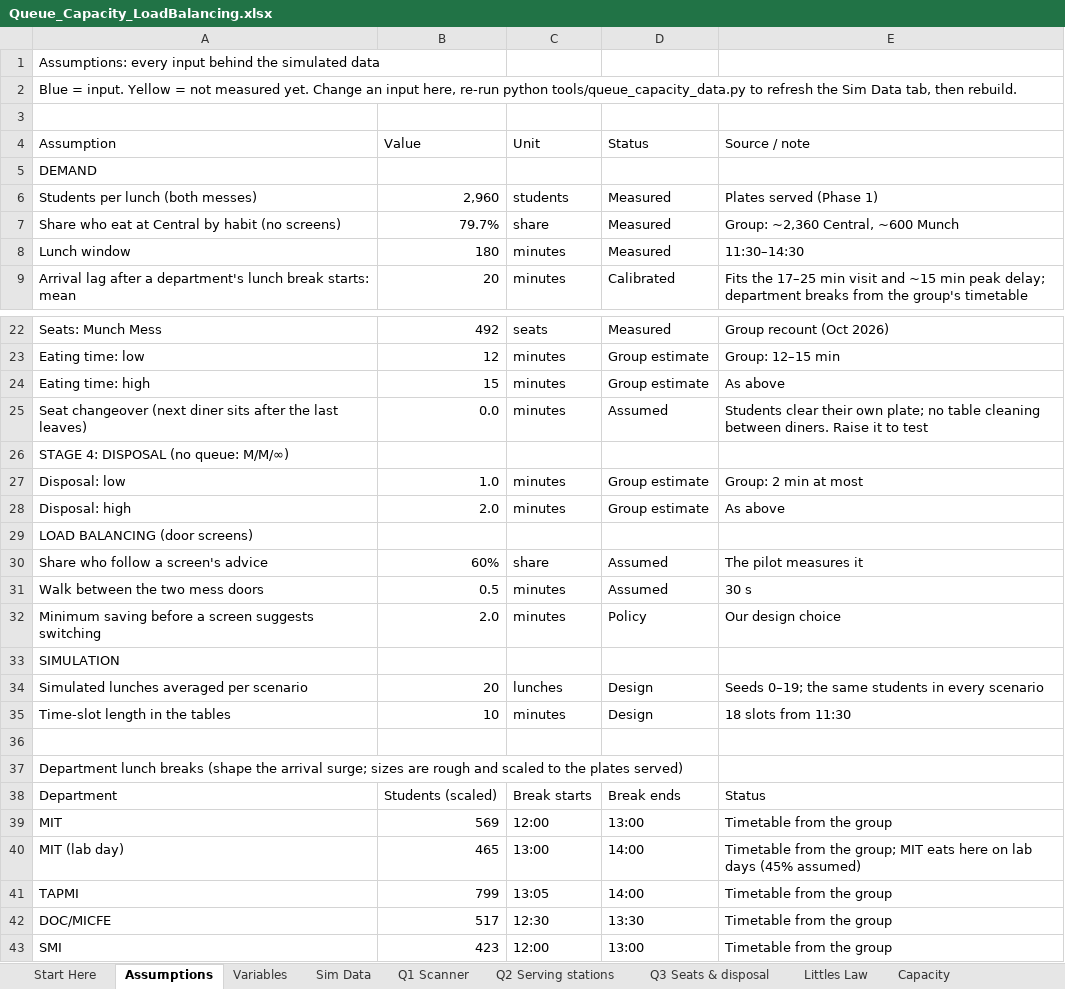
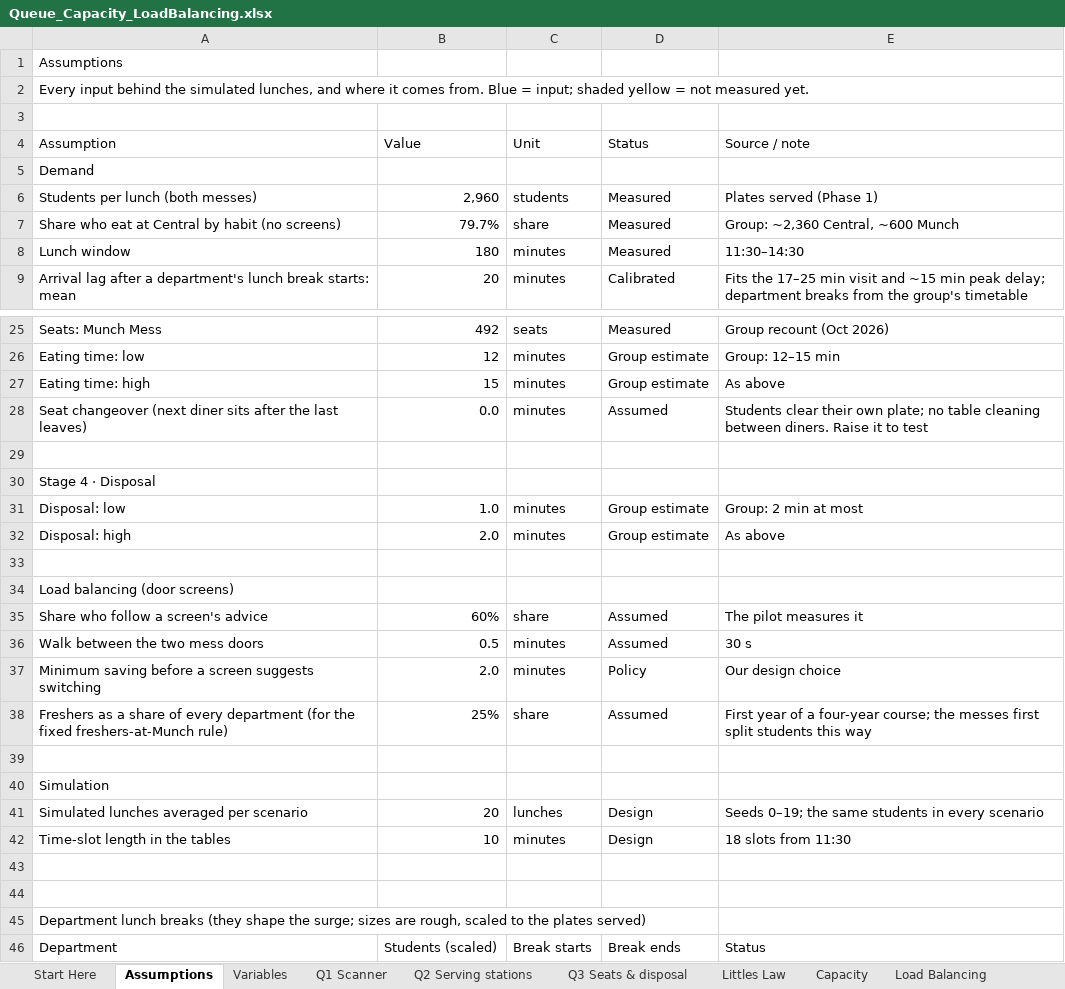
Before and after one commit to mrnotamazing/SmartScan_Mess, an Excel workbook: docs/Queue_Capacity_LoadBalancing.xlsx, sheet Assumptions, drawn as a sheet; only a part is shown, gaps mark what is left out; the shorter side is filled out with more unchanged rows; values as stored, in another font and other column widths than the file's, no cell formats; addresses are those after the commit; the diff covers the shown part only; the diff names each change by its address in the sheet, - before the commit and + after, or states it on an @@ line.

```diff
--- a/docs/Queue_Capacity_LoadBalancing.xlsx (sheet Assumptions)
+++ b/docs/Queue_Capacity_LoadBalancing.xlsx (sheet Assumptions)
-A1 (Assumption): Assumptions: every input behind the simulated data
+A1 (Assumption): Assumptions
-A2 (Assumption): Blue = input. Yellow = not measured yet. Change an input here, re-run python tools/queue_capacity_data.py to refresh the Sim Data tab, then rebuild.
+A2 (Assumption): Every input behind the simulated lunches, and where it comes from. Blue = input; shaded yellow = not measured yet.
-A5 (Assumption): DEMAND
+A5 (Assumption): Demand
+row 29: (empty)
-A30 (Assumption): STAGE 4: DISPOSAL (no queue: M/M/∞)
+A30 (Assumption): Stage 4 · Disposal
+row 33: (empty)
-A34 (Assumption): LOAD BALANCING (door screens)
+A34 (Assumption): Load balancing (door screens)
+row 38: Freshers as a share of every department (for the fixed freshers-at-Munch rule) | 25% | share | Assumed | First year of a four-year course; the messes first split students this way
+row 39: (empty)
-A40 (Assumption): SIMULATION
+A40 (Assumption): Simulation
+row 44: (empty)
-A45 (Assumption): …lunch breaks (shape the arrival surge; sizes are rough and scaled to…
+A45 (Assumption): …lunch breaks (they shape the surge; sizes are rough, scaled to…
```
Also changed, not shown: 3 added rows and 3 edited cells elsewhere in this sheet, sheet Q2 Serving stations, sheet Q1 Scanner, sheet Q3 Seats & disposal, sheet Littles Law, sheet Sim Data, sheet Variables, 4 more sheets, other sheet tabs, cell formats, formulas that keep their value, charts or pictures, 1 other file.
